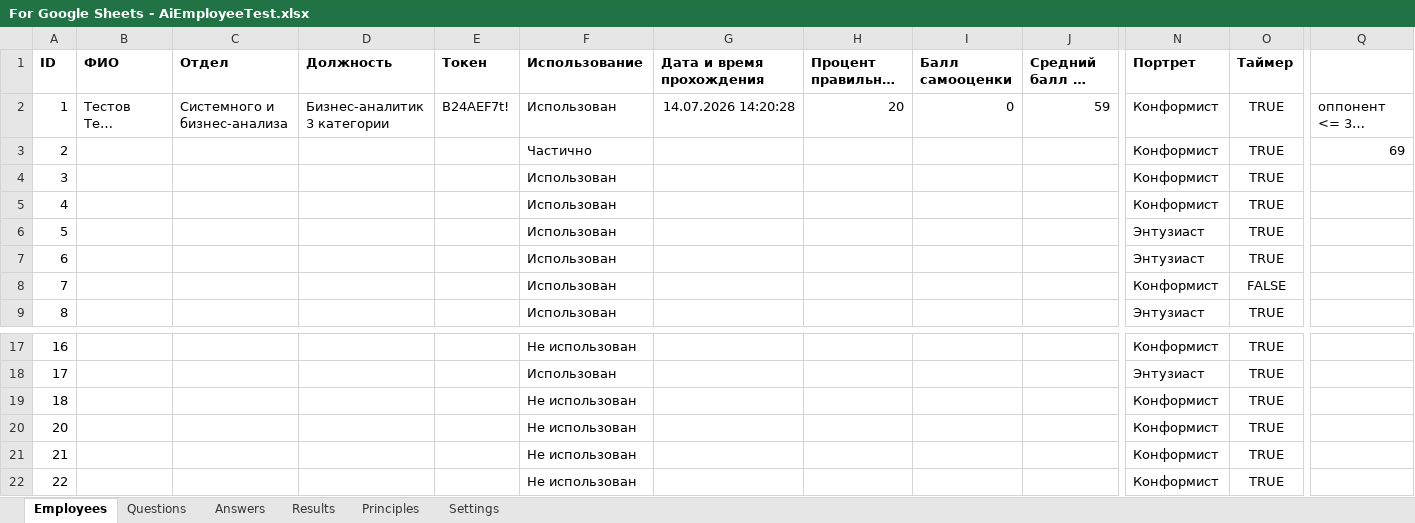
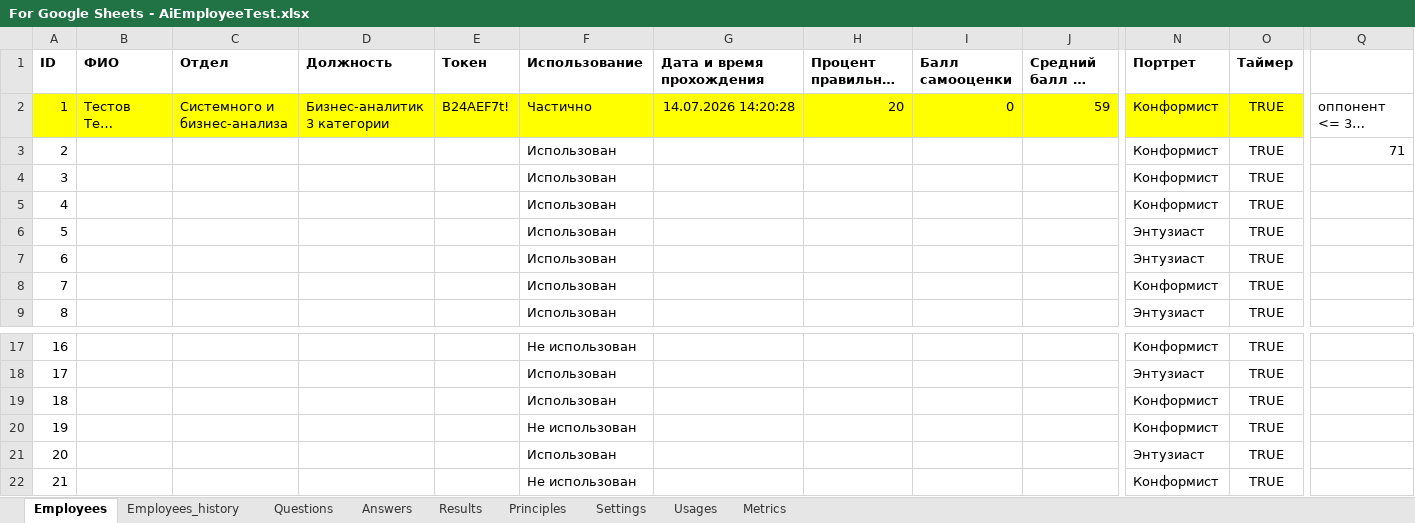
Before and after one commit to john7ross/AiEmployeeTest, an Excel workbook: For Google Sheets - AiEmployeeTest.xlsx, sheet Employees, drawn as a sheet; only a part is shown, gaps mark what is left out; long unchanged cells end in …; values as stored, in another font and other column widths than the file's, no borders; addresses are those after the commit; rows hold the shown columns only; the diff covers the shown part only; the diff names each change by its address in the sheet, - before the commit and + after, or states it on an @@ line.

```diff
--- a/For Google Sheets - AiEmployeeTest.xlsx (sheet Employees)
+++ b/For Google Sheets - AiEmployeeTest.xlsx (sheet Employees)
+sheet tab: Employees_history
+sheet tab: Usages
+sheet tab: Metrics
-A2:O2 fill: none
+A2:O2 fill: #FFFF00
-F2 (Использование): Использован
+F2 (Использование): Частично
-F3 (Использование): Частично
+F3 (Использование): Использован
-Q3: 69
+Q3: 71
-O8 (Таймер): FALSE
+O8 (Таймер): TRUE
@@ row 19 moved to row 49: 48 @@
@@ row 20 moved to row 50: 49 @@
+row 19: 18 |  |  |  |  | Использован |  |  |  |  | Конформист | TRUE
@@ column A (ID) renumbered between rows 20 and 48 @@
+row 21: 20 |  |  |  |  | Использован |  |  |  |  | Энтузиаст | TRUE
```
Also changed, not shown: other rows of this sheet, sheet Questions, sheet Answers, sheet Results, sheet Settings, 18 other files.
